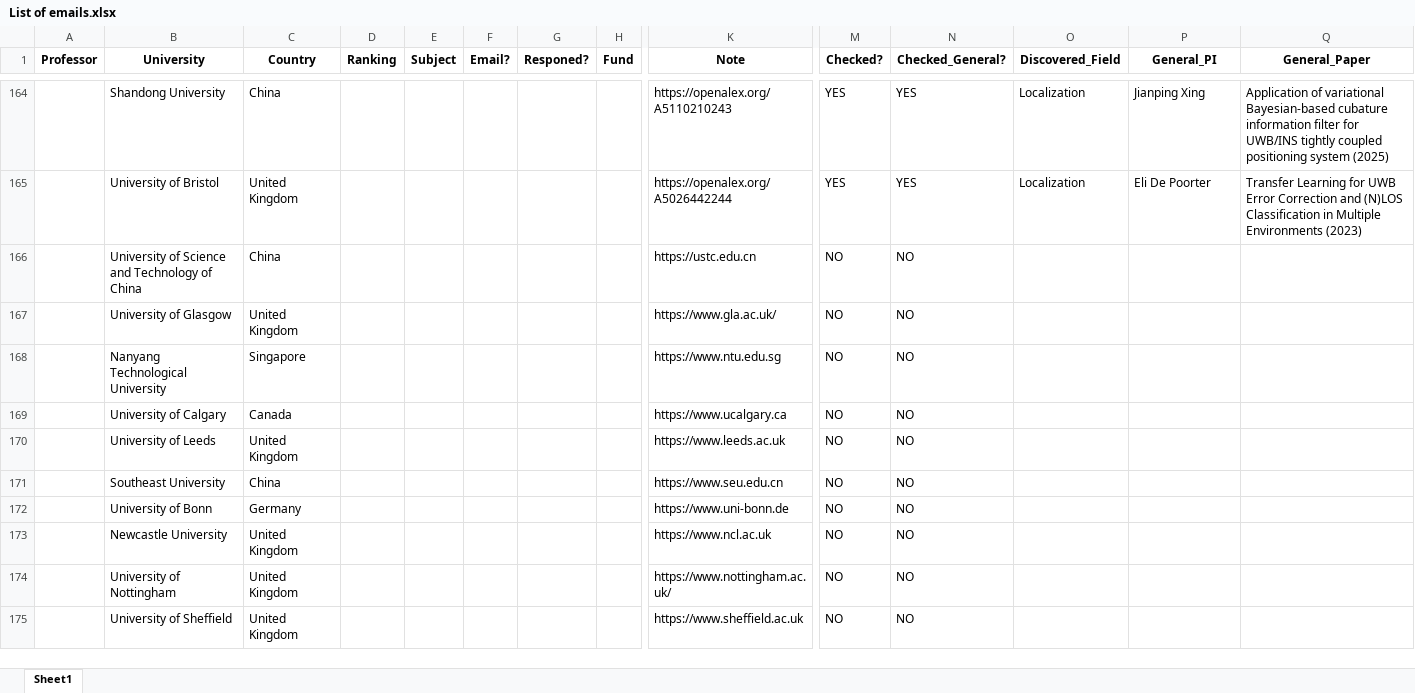
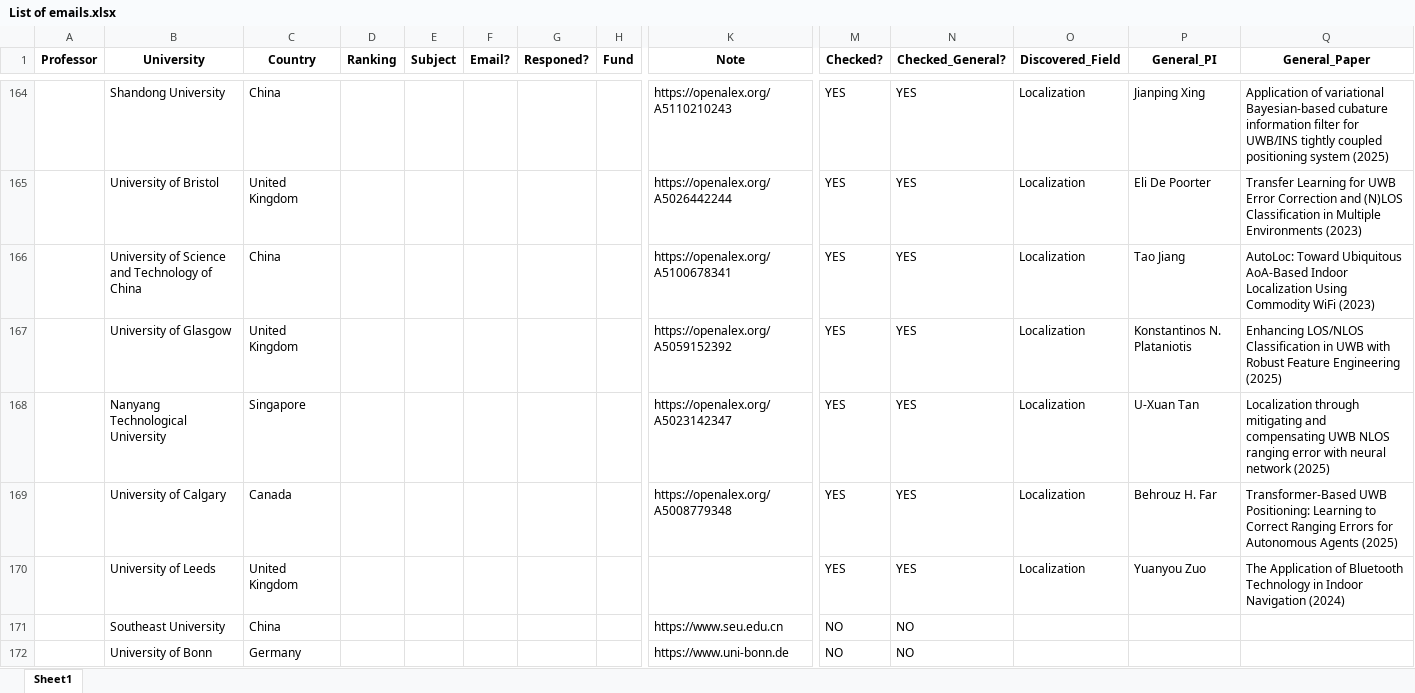
Before and after one commit to IamMosiow/phd-lead-finder, an Excel workbook: List of emails.xlsx, sheet Sheet1, drawn as a sheet; only a part is shown, gaps mark what is left out; the shorter side is filled out with more unchanged rows; values as stored, in another font and other column widths than the file's, no borders; removed rows and columns are numbered as before the commit, all else as after; rows hold the shown columns only; the diff names each change by its address in the sheet, - before the commit and + after, or states it on an @@ line.

```diff
--- a/List of emails.xlsx (sheet Sheet1)
+++ b/List of emails.xlsx (sheet Sheet1)
-row 166:  | University of Science and Technology of China | China |  |  |  |  |  | https://ustc.edu.cn | NO | NO
-row 167:  | University of Glasgow | United Kingdom |  |  |  |  |  | https://www.gla.ac.uk/ | NO | NO
-row 168:  | Nanyang Technological University | Singapore |  |  |  |  |  | https://www.ntu.edu.sg | NO | NO
-row 169:  | University of Calgary | Canada |  |  |  |  |  | https://www.ucalgary.ca | NO | NO
-row 170:  | University of Leeds | United Kingdom |  |  |  |  |  | https://www.leeds.ac.uk | NO | NO
+row 166:  | University of Science and Technology of China | China |  |  |  |  |  | https://openalex.org/A5100678341 | YES | YES | Localization | Tao Jiang | AutoLoc: Toward Ubiquitous AoA-Based Indoor Localization Using Commodity WiFi (2023)
+row 167:  | University of Glasgow | United Kingdom |  |  |  |  |  | https://openalex.org/A5059152392 | YES | YES | Localization | Konstantinos N. Plataniotis | Enhancing LOS/NLOS Classification in UWB with Robust Feature Engineering (2025)
+row 168:  | Nanyang Technological University | Singapore |  |  |  |  |  | https://openalex.org/A5023142347 | YES | YES | Localization | U-Xuan Tan | Localization through mitigating and compensating UWB NLOS ranging error with neural network (2025)
+row 169:  | University of Calgary | Canada |  |  |  |  |  | https://openalex.org/A5008779348 | YES | YES | Localization | Behrouz H. Far | Transformer-Based UWB Positioning: Learning to Correct Ranging Errors for Autonomous Agents (2025)
+row 170:  | University of Leeds | United Kingdom |  |  |  |  |  |  | YES | YES | Localization | Yuanyou Zuo | The Application of Bluetooth Technology in Indoor Navigation (2024)
```
Also changed, not shown: 1 other file.
